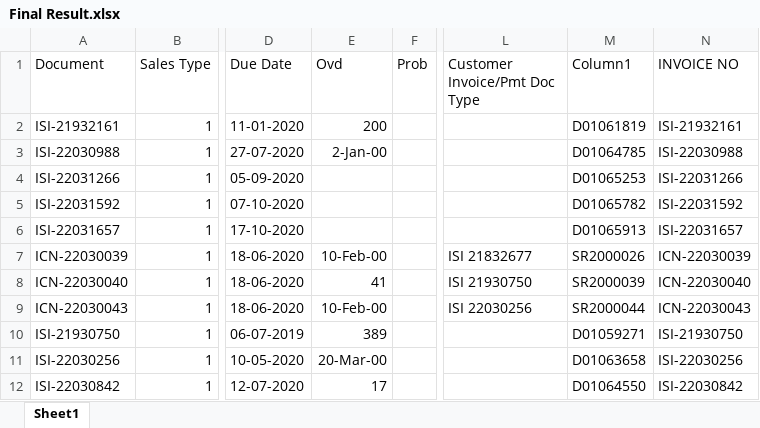
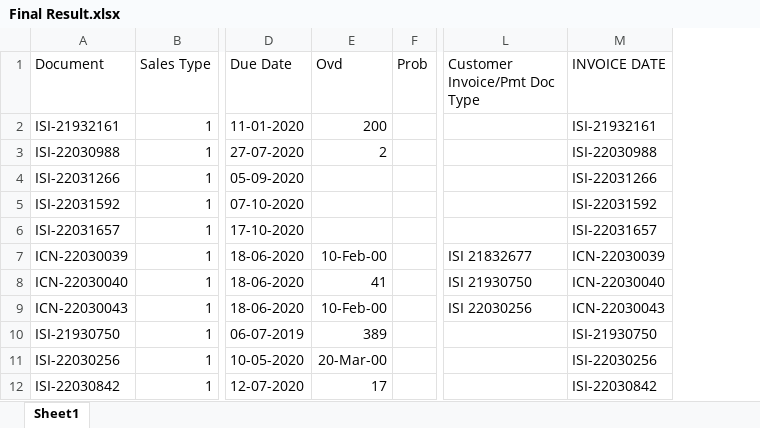
Before and after one commit to sami-rajaa/Excel-Task-103-, an Excel workbook: Final Result.xlsx, sheet Sheet1, drawn as a sheet; only a part is shown, gaps mark what is left out; values as stored, in another font and other column widths than the file's, no borders; removed rows and columns are numbered as before the commit, all else as after; the diff names each change by its address in the sheet, - before the commit and + after, or states it on an @@ line.

```diff
--- a/Final Result.xlsx (sheet Sheet1)
+++ b/Final Result.xlsx (sheet Sheet1)
-column M (Column1), rows 2-12: D01061819 | D01064785 | D01065253 | D01065782 | D01065913 | SR2000026 | SR2000039 | SR2000044 | D01059271 | D01063658 | D01064550
-M1: INVOICE NO
+M1: INVOICE DATE
-E3 (Ovd): 2-Jan-00
+E3 (Ovd): 2
```
Also changed, not shown: 1 other file.
